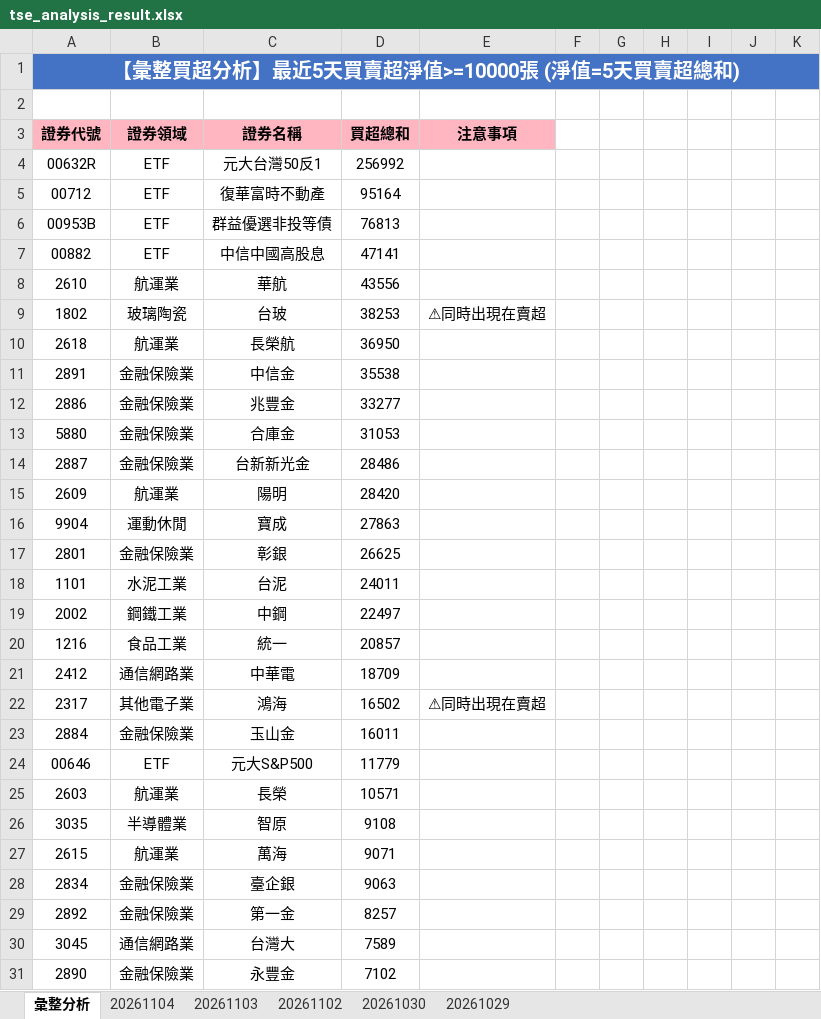
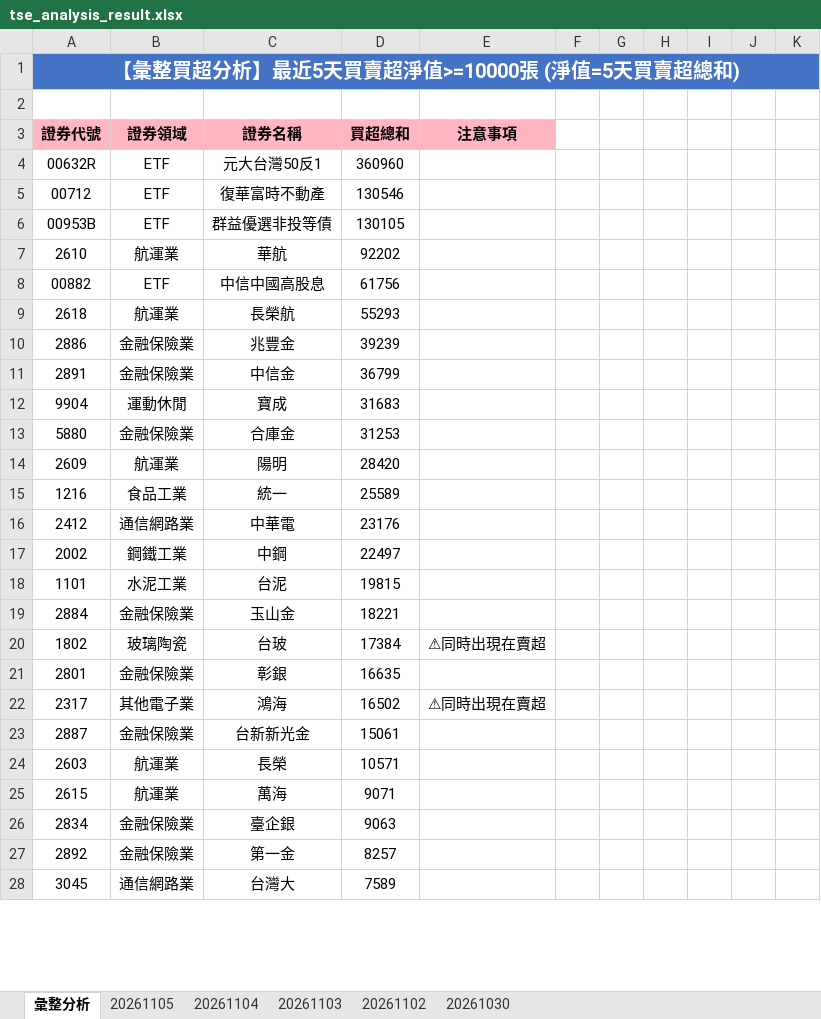
Before and after one commit to ccupcpop/GetDailyStock, an Excel workbook: StockInfo/tse_analysis_result.xlsx, sheet 彙整分析, drawn as a sheet; only a part is shown; values as stored, in another font and other column widths than the file's, no borders; removed rows and columns are numbered as before the commit, all else as after; the diff covers the shown part only; the diff names each change by its address in the sheet, - before the commit and + after, or states it on an @@ line.

```diff
--- a/StockInfo/tse_analysis_result.xlsx (sheet 彙整分析)
+++ b/StockInfo/tse_analysis_result.xlsx (sheet 彙整分析)
-sheet tab: 20261029
+sheet tab: 20261105
-D4: 256992
+D4: 360960
-D5: 95164
+D5: 130546
-D6: 76813
+D6: 130105
-row 7: 00882 | ETF | 中信中國高股息 | 47141
-D7: 43556
+D7: 92202
-row 9: 1802 | 玻璃陶瓷 | 台玻 | 38253 | ⚠同時出現在賣超
+row 8: 00882 | ETF | 中信中國高股息 | 61756
-D9: 36950
+D9: 55293
-row 11: 2891 | 金融保險業 | 中信金 | 35538
-D10: 33277
+D10: 39239
+row 11: 2891 | 金融保險業 | 中信金 | 36799
+row 12: 9904 | 運動休閒 | 寶成 | 31683
-D13: 31053
+D13: 31253
-row 14: 2887 | 金融保險業 | 台新新光金 | 28486
-row 16: 9904 | 運動休閒 | 寶成 | 27863
-row 17: 2801 | 金融保險業 | 彰銀 | 26625
-row 18: 1101 | 水泥工業 | 台泥 | 24011
+row 15: 1216 | 食品工業 | 統一 | 25589
+row 16: 2412 | 通信網路業 | 中華電 | 23176
-row 20: 1216 | 食品工業 | 統一 | 20857
-row 21: 2412 | 通信網路業 | 中華電 | 18709
+row 18: 1101 | 水泥工業 | 台泥 | 19815
+row 19: 2884 | 金融保險業 | 玉山金 | 18221
+row 20: 1802 | 玻璃陶瓷 | 台玻 | 17384 | ⚠同時出現在賣超
+row 21: 2801 | 金融保險業 | 彰銀 | 16635
-row 23: 2884 | 金融保險業 | 玉山金 | 16011
-row 24: 00646 | ETF | 元大S&P500 | 11779
+row 23: 2887 | 金融保險業 | 台新新光金 | 15061
-row 26: 3035 | 半導體業 | 智原 | 9108
-row 31: 2890 | 金融保險業 | 永豐金 | 7102
```
Also changed, not shown: 21 added rows, 27 removed rows and 25 edited cells elsewhere in this sheet, sheet 20261104, StockInfo/otc_analysis_result.xlsx, 16 other files.
